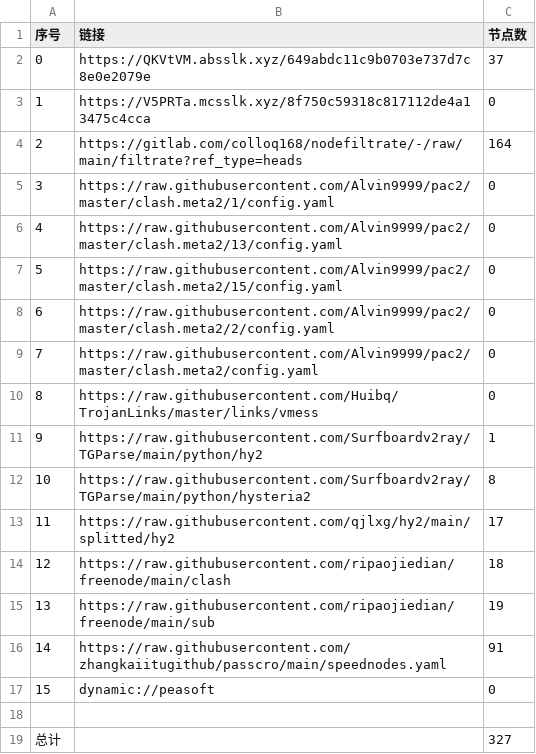
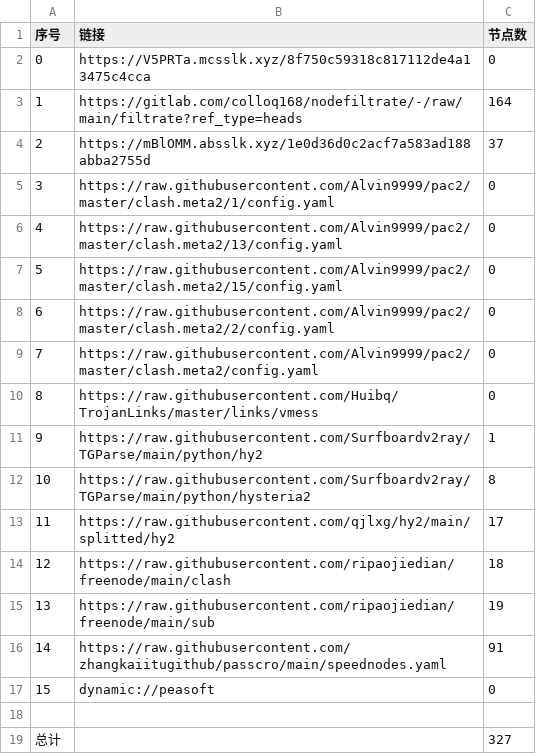
Before and after one commit to aee1996a/NoMoreWalls, a CSV file: list_result.csv, drawn as a sheet; removed rows and columns are numbered as before the commit, all else as after; the diff names each change by its address in the sheet, - before the commit and + after, or states it on an @@ line.

```diff
--- a/list_result.csv
+++ b/list_result.csv
-row 2: 0 | https://QKVtVM.absslk.xyz/649abdc11c9b0703e737d7c8e0e2079e | 37
@@ column A (序号) renumbered between rows 2 and 3 @@
+row 4: 2 | https://mBlOMM.absslk.xyz/1e0d36d0c2acf7a583ad188abba2755d | 37
```
Also changed, not shown: 28 other files.
